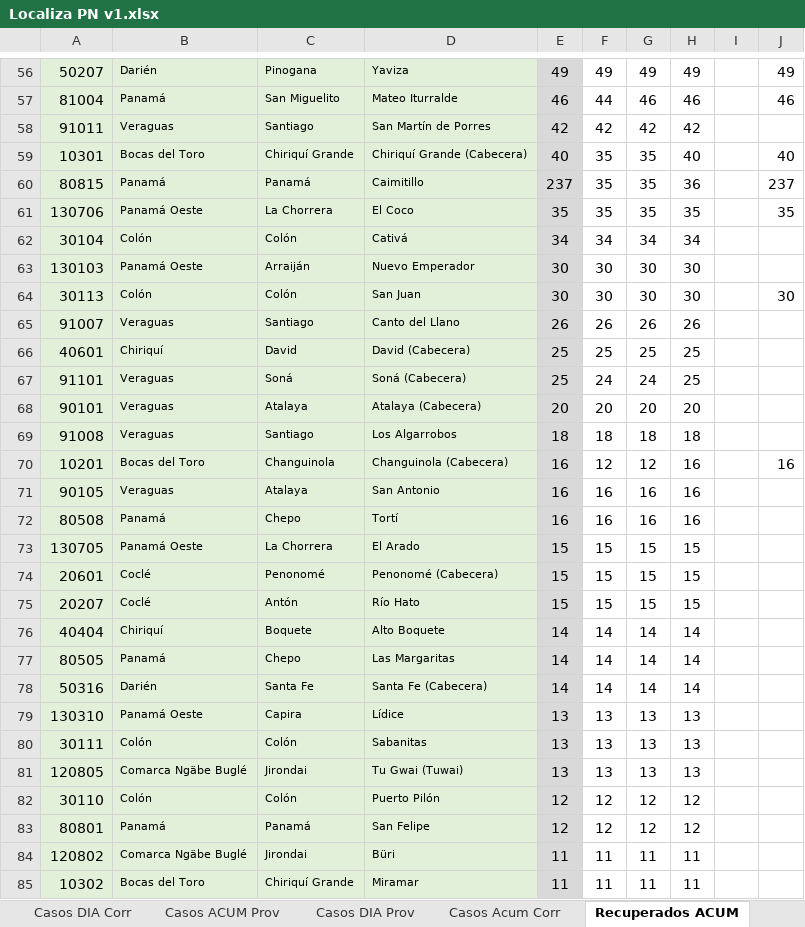
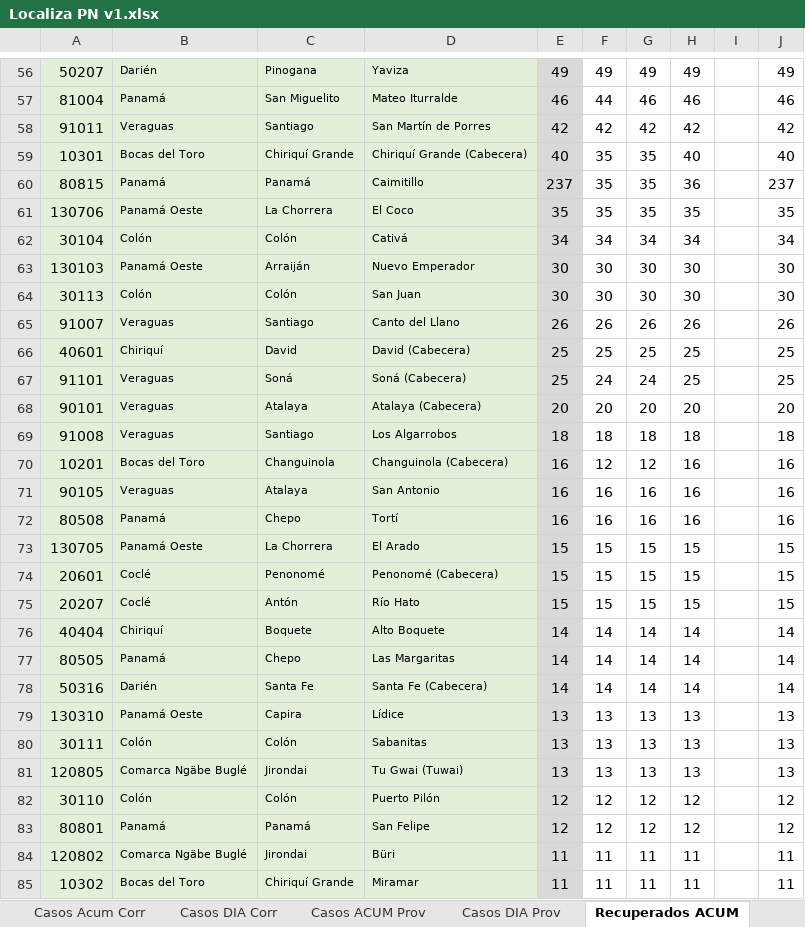
Before and after one commit to Sud-Austral/Datos_Panama, an Excel workbook: datacovidpa/Localiza PN v1.xlsx, sheet Recuperados ACUM, drawn as a sheet; only a part is shown, gaps mark what is left out; values as stored, in another font and other column widths than the file's, no borders; table styles not drawn; the diff covers the shown part only; the diff names each change by its address in the sheet, - before the commit and + after, or states it on an @@ line.

```diff
--- a/datacovidpa/Localiza PN v1.xlsx (sheet Recuperados ACUM)
+++ b/datacovidpa/Localiza PN v1.xlsx (sheet Recuperados ACUM)
@@ sheet tab order changed: Casos Acum Corr | Casos DIA Corr | Casos ACUM Prov | Casos DIA Prov | Recuperados ACUM @@
-J58: (empty)
+J58: 42
-J62: (empty)
+J62: 34
-J63: (empty)
+J63: 30
-J65: (empty)
+J65: 26
-J66:J67: (empty)
+J66:J67: 25
-J68: (empty)
+J68: 20
-J69: (empty)
+J69: 18
-J71:J72: (empty)
+J71:J72: 16
-J73:J75: (empty)
+J73:J75: 15
-J76:J78: (empty)
+J76:J78: 14
-J79:J81: (empty)
+J79:J81: 13
-J82:J83: (empty)
+J82:J83: 12
-J84:J85: (empty)
+J84:J85: 11
```
Also changed, not shown: 1 added row, 1 removed row and 191 edited cells elsewhere in this sheet, sheet RESUMEN CORREGIM, sheet Casos Acum Corr, sheet LOCALIZA PN, sheet RESUMEN PROVINCIA, sheet Recuperados DIA, formulas that keep their value, datacovidpa/Condición_Pacientes PN.xlsx, 2 other files.
